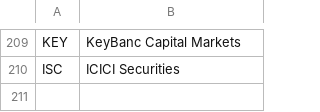
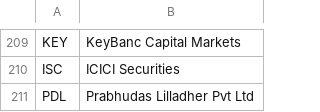
Before and after one commit to apexdevelop/working_dir, a CSV file: R/Data/broker_l.csv, drawn as a sheet; only a part is shown, gaps mark what is left out; the diff names each change by its address in the sheet, - before the commit and + after, or states it on an @@ line.

```diff
--- a/R/Data/broker_l.csv
+++ b/R/Data/broker_l.csv
+row 211: PDL | Prabhudas Lilladher Pvt Ltd
```
Also changed, not shown: 20 other files.
